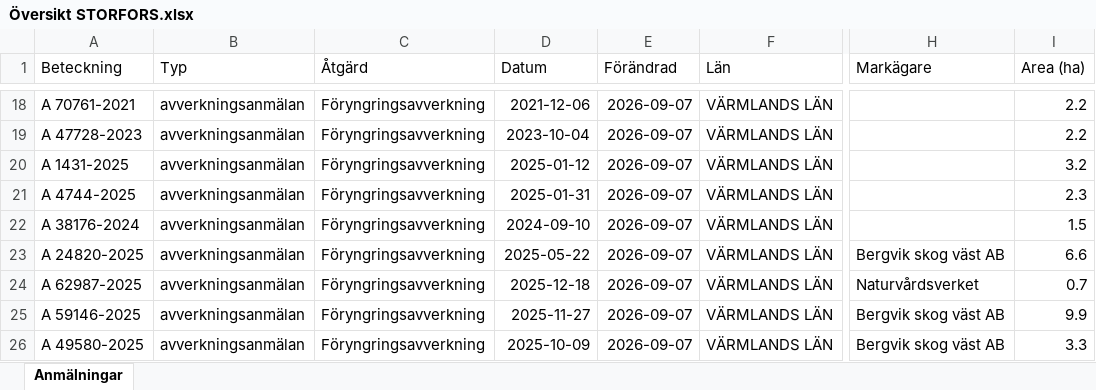
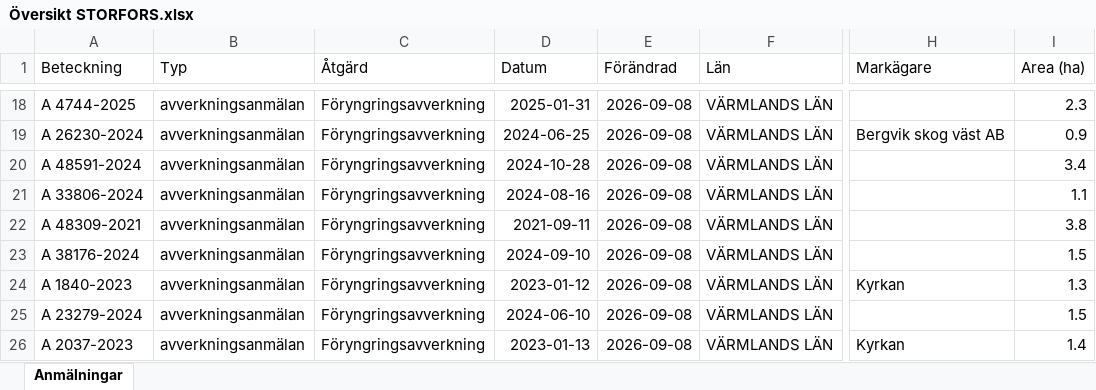
Before and after one commit to klasma/Logging_1760, an Excel workbook: Översikt STORFORS.xlsx, sheet Anmälningar, drawn as a sheet; only a part is shown, gaps mark what is left out; values as stored, in another font and other column widths than the file's, no borders; the diff covers the shown part only; the diff names each change by its address in the sheet, - before the commit and + after, or states it on an @@ line.

```diff
--- a/Översikt STORFORS.xlsx (sheet Anmälningar)
+++ b/Översikt STORFORS.xlsx (sheet Anmälningar)
-A18 (Beteckning): A 70761-2021
+A18 (Beteckning): A 4744-2025
-D18 (Datum): 2021-12-06
+D18 (Datum): 2025-01-31
-E18:E26 (Förändrad): 2026-09-07
+E18:E26 (Förändrad): 2026-09-08
-I18 (Area (ha)): 2.2
+I18 (Area (ha)): 2.3
-A19 (Beteckning): A 47728-2023
+A19 (Beteckning): A 26230-2024
-D19 (Datum): 2023-10-04
+D19 (Datum): 2024-06-25
-H19 (Markägare): (empty)
+H19 (Markägare): Bergvik skog väst AB
-I19 (Area (ha)): 2.2
+I19 (Area (ha)): 0.9
-A20 (Beteckning): A 1431-2025
+A20 (Beteckning): A 48591-2024
-D20 (Datum): 2025-01-12
+D20 (Datum): 2024-10-28
-I20 (Area (ha)): 3.2
+I20 (Area (ha)): 3.4
-A21 (Beteckning): A 4744-2025
+A21 (Beteckning): A 33806-2024
-D21 (Datum): 2025-01-31
+D21 (Datum): 2024-08-16
-I21 (Area (ha)): 2.3
+I21 (Area (ha)): 1.1
-A22 (Beteckning): A 38176-2024
+A22 (Beteckning): A 48309-2021
-D22 (Datum): 2024-09-10
+D22 (Datum): 2021-09-11
-I22 (Area (ha)): 1.5
+I22 (Area (ha)): 3.8
-A23 (Beteckning): A 24820-2025
+A23 (Beteckning): A 38176-2024
-D23 (Datum): 2025-05-22
+D23 (Datum): 2024-09-10
-H23 (Markägare): Bergvik skog väst AB
+H23 (Markägare): (empty)
-I23 (Area (ha)): 6.6
+I23 (Area (ha)): 1.5
-A24 (Beteckning): A 62987-2025
+A24 (Beteckning): A 1840-2023
-D24 (Datum): 2025-12-18
+D24 (Datum): 2023-01-12
-H24 (Markägare): Naturvårdsverket
+H24 (Markägare): Kyrkan
-I24 (Area (ha)): 0.7
+I24 (Area (ha)): 1.3
-A25 (Beteckning): A 59146-2025
+A25 (Beteckning): A 23279-2024
-D25 (Datum): 2025-11-27
+D25 (Datum): 2024-06-10
-H25 (Markägare): Bergvik skog väst AB
+H25 (Markägare): (empty)
-I25 (Area (ha)): 9.9
+I25 (Area (ha)): 1.5
-A26 (Beteckning): A 49580-2025
+A26 (Beteckning): A 2037-2023
-D26 (Datum): 2025-10-09
+D26 (Datum): 2023-01-13
-H26 (Markägare): Bergvik skog väst AB
+H26 (Markägare): Kyrkan
-I26 (Area (ha)): 3.3
+I26 (Area (ha)): 1.4
```
Also changed, not shown: 636 edited cells elsewhere in this sheet, artfynd/A 21111-2025 artfynd.xlsx, artfynd/A 43407-2022 artfynd.xlsx, 31 other files.
